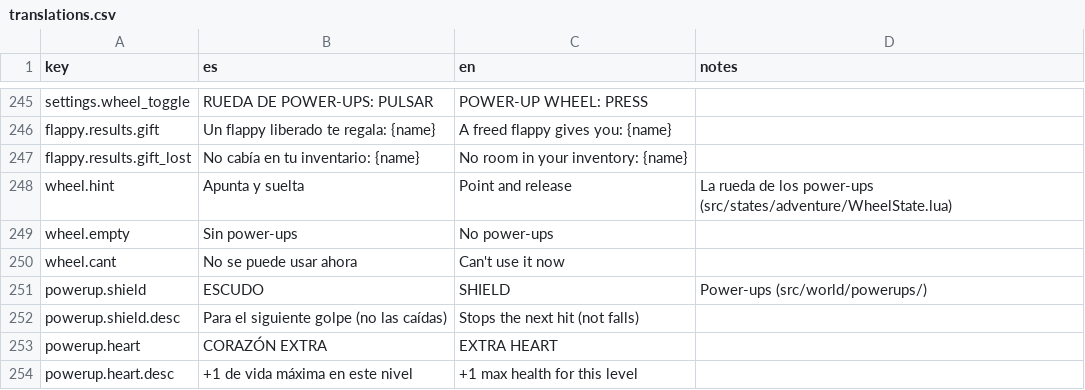
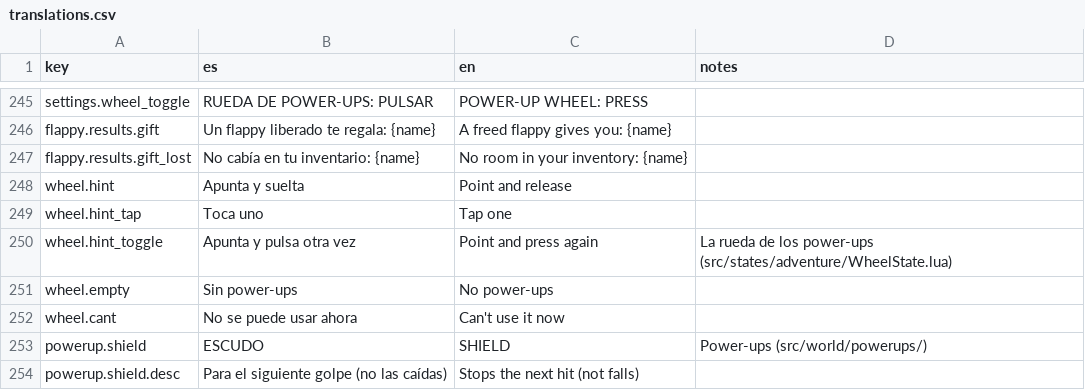
Before and after one commit to leleletus/FlappyMonster, a CSV file: assets/lang/translations.csv, drawn as a sheet; only a part is shown, gaps mark what is left out; the shorter side is filled out with more unchanged rows.

```diff
--- a/assets/lang/translations.csv
+++ b/assets/lang/translations.csv
@@ -247,3 +247,5 @@ flappy.results.gift,Un flappy liberado te regala: {name},A freed flappy gives yo
 flappy.results.gift_lost,No cabía en tu inventario: {name},No room in your inventory: {name},
-wheel.hint,Apunta y suelta,Point and release,La rueda de los power-ups (src/states/adventure/WheelState.lua)
+wheel.hint,Apunta y suelta,Point and release,
+wheel.hint_tap,Toca uno,Tap one,
+wheel.hint_toggle,Apunta y pulsa otra vez,Point and press again,La rueda de los power-ups (src/states/adventure/WheelState.lua)
 wheel.empty,Sin power-ups,No power-ups,
```
Also changed, not shown: 6 other files.
